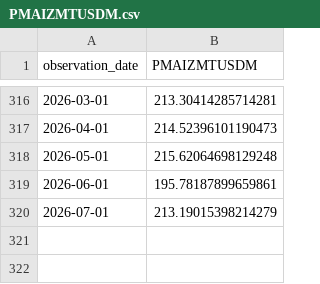
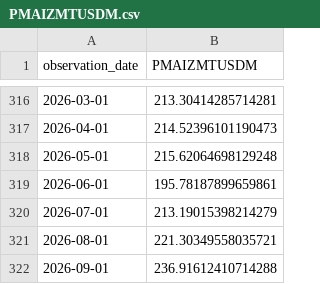
Before and after one commit to alphagenhq/alphagen, a CSV file: fred/PMAIZMTUSDM.csv, drawn as a sheet; only a part is shown, gaps mark what is left out.

```diff
--- a/fred/PMAIZMTUSDM.csv
+++ b/fred/PMAIZMTUSDM.csv
@@ -320 +320,3 @@ observation_date,PMAIZMTUSDM
 2026-07-01,213.19015398214279
+2026-08-01,221.30349558035721
+2026-09-01,236.91612410714288
```
Also changed, not shown: fred/PALUMUSDM.csv, fred/PCOPPUSDM.csv, 1 other file.
